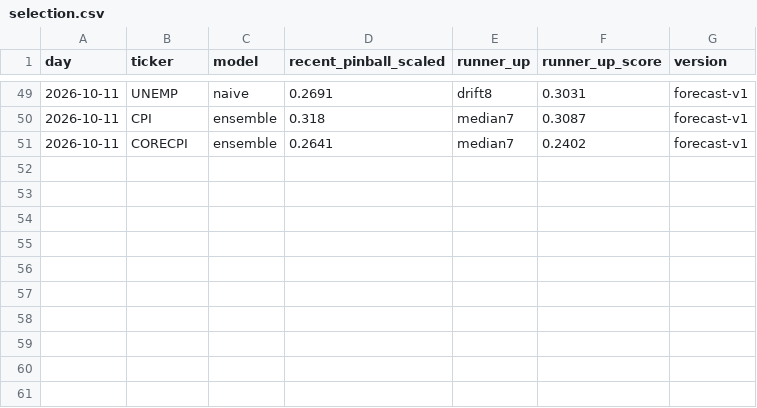
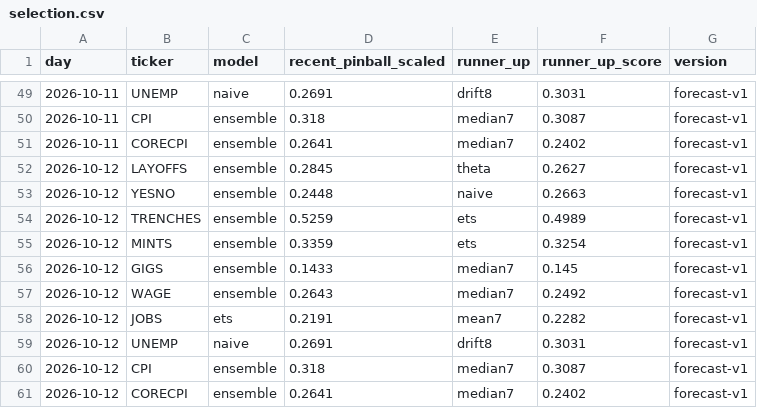
Before and after one commit to tickerzhq/tickerz-open, a CSV file: forecasts/selection.csv, drawn as a sheet; only a part is shown, gaps mark what is left out; the diff names each change by its address in the sheet, - before the commit and + after, or states it on an @@ line.

Commit message:
Forecasts 2026-10-12

```diff
--- a/forecasts/selection.csv
+++ b/forecasts/selection.csv
+row 52: 2026-10-12 | LAYOFFS | ensemble | 0.2845 | theta | 0.2627 | forecast-v1
+row 53: 2026-10-12 | YESNO | ensemble | 0.2448 | naive | 0.2663 | forecast-v1
+row 54: 2026-10-12 | TRENCHES | ensemble | 0.5259 | ets | 0.4989 | forecast-v1
+row 55: 2026-10-12 | MINTS | ensemble | 0.3359 | ets | 0.3254 | forecast-v1
+row 56: 2026-10-12 | GIGS | ensemble | 0.1433 | median7 | 0.145 | forecast-v1
+row 57: 2026-10-12 | WAGE | ensemble | 0.2643 | median7 | 0.2492 | forecast-v1
+row 58: 2026-10-12 | JOBS | ets | 0.2191 | mean7 | 0.2282 | forecast-v1
+row 59: 2026-10-12 | UNEMP | naive | 0.2691 | drift8 | 0.3031 | forecast-v1
+row 60: 2026-10-12 | CPI | ensemble | 0.318 | median7 | 0.3087 | forecast-v1
+row 61: 2026-10-12 | CORECPI | ensemble | 0.2641 | median7 | 0.2402 | forecast-v1
```
Also changed, not shown: forecasts/log.csv, 1 other file.
